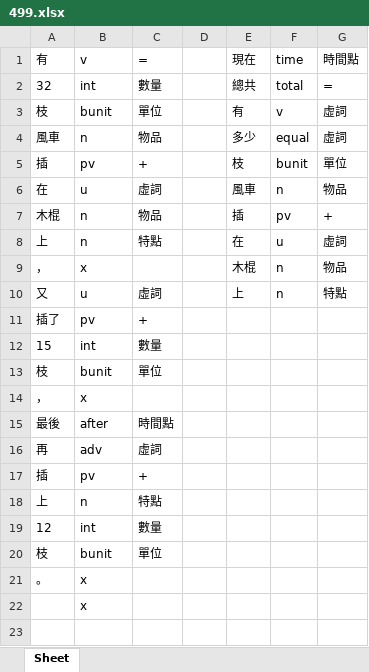
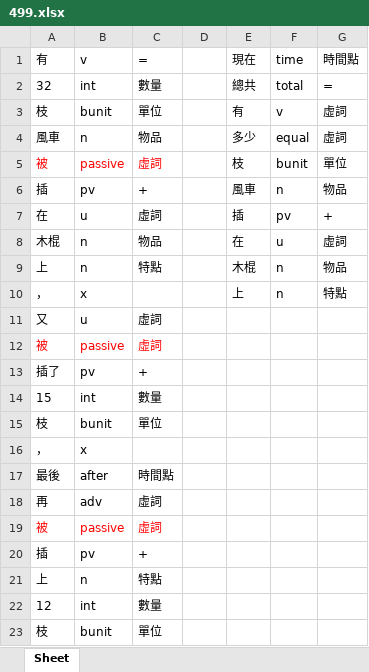
Before and after one commit to LakeFishing/ai-lab, an Excel workbook: data_excel/499.xlsx, sheet Sheet, drawn as a sheet; only a part is shown; the shorter side is filled out with more unchanged rows; values as stored, in another font and other column widths than the file's, no borders; addresses are those after the commit; the diff names each change by its address in the sheet, - before the commit and + after, or states it on an @@ line.

```diff
--- a/data_excel/499.xlsx (sheet Sheet)
+++ b/data_excel/499.xlsx (sheet Sheet)
+row 5: 被 | passive | 虛詞 |  | 枝 | bunit | 單位
-E6 (現在): 枝
+E6 (現在): 風車
-F6 (time): bunit
+F6 (time): n
-G6 (時間點): 單位
+G6 (時間點): 物品
-E7 (現在): 風車
+E7 (現在): 插
-F7 (time): n
+F7 (time): pv
-G7 (時間點): 物品
+G7 (時間點): +
-E8 (現在): 插
+E8 (現在): 在
-F8 (time): pv
+F8 (time): u
-G8 (時間點): +
+G8 (時間點): 虛詞
-E9 (現在): 在
+E9 (現在): 木棍
-F9 (time): u
+F9 (time): n
-G9 (時間點): 虛詞
+G9 (時間點): 物品
-E10 (現在): 木棍
+E10 (現在): 上
-G10 (時間點): 物品
+G10 (時間點): 特點
-E11 (現在): 上
+E11 (現在): (empty)
-F11 (time): n
+F11 (time): (empty)
-G11 (時間點): 特點
+G11 (時間點): (empty)
+row 12: 被 | passive | 虛詞
+row 19: 被 | passive | 虛詞
```
Also changed, not shown: data_excel/399.xlsx, data_excel/456.xlsx, 27 other files.
